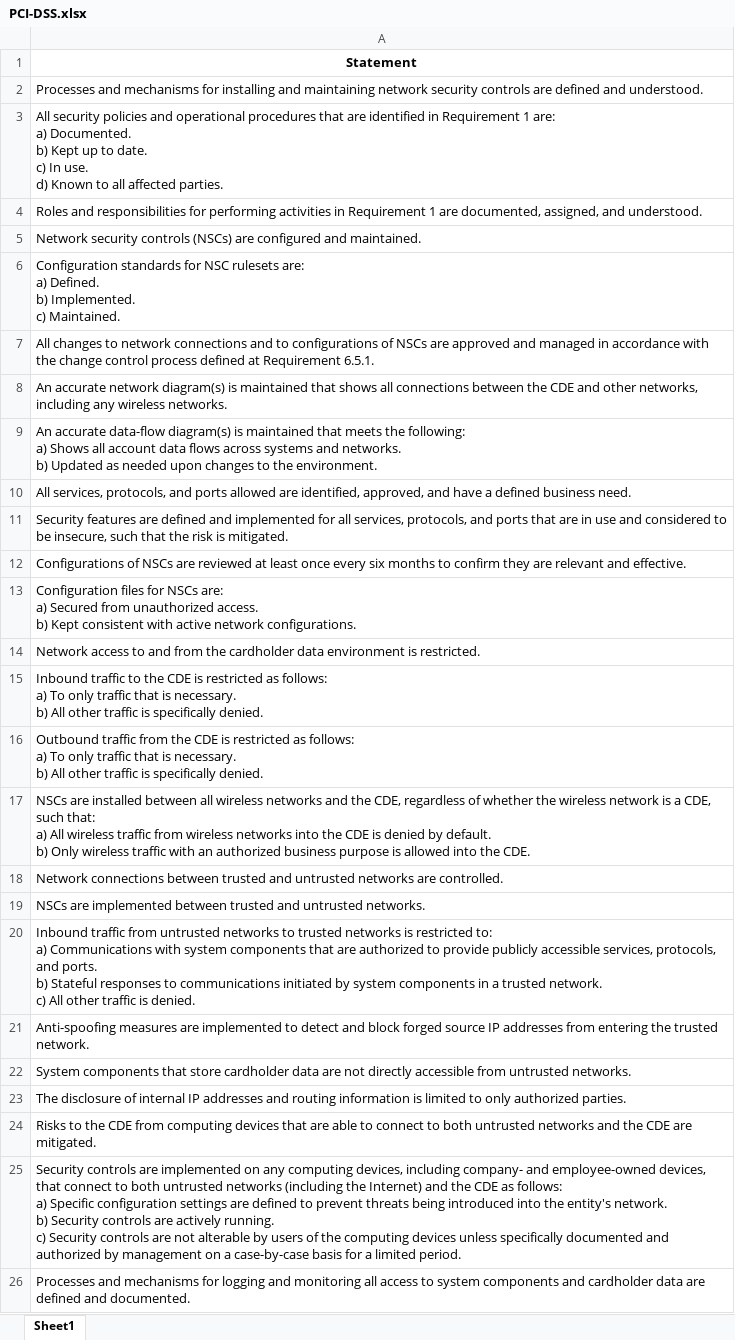
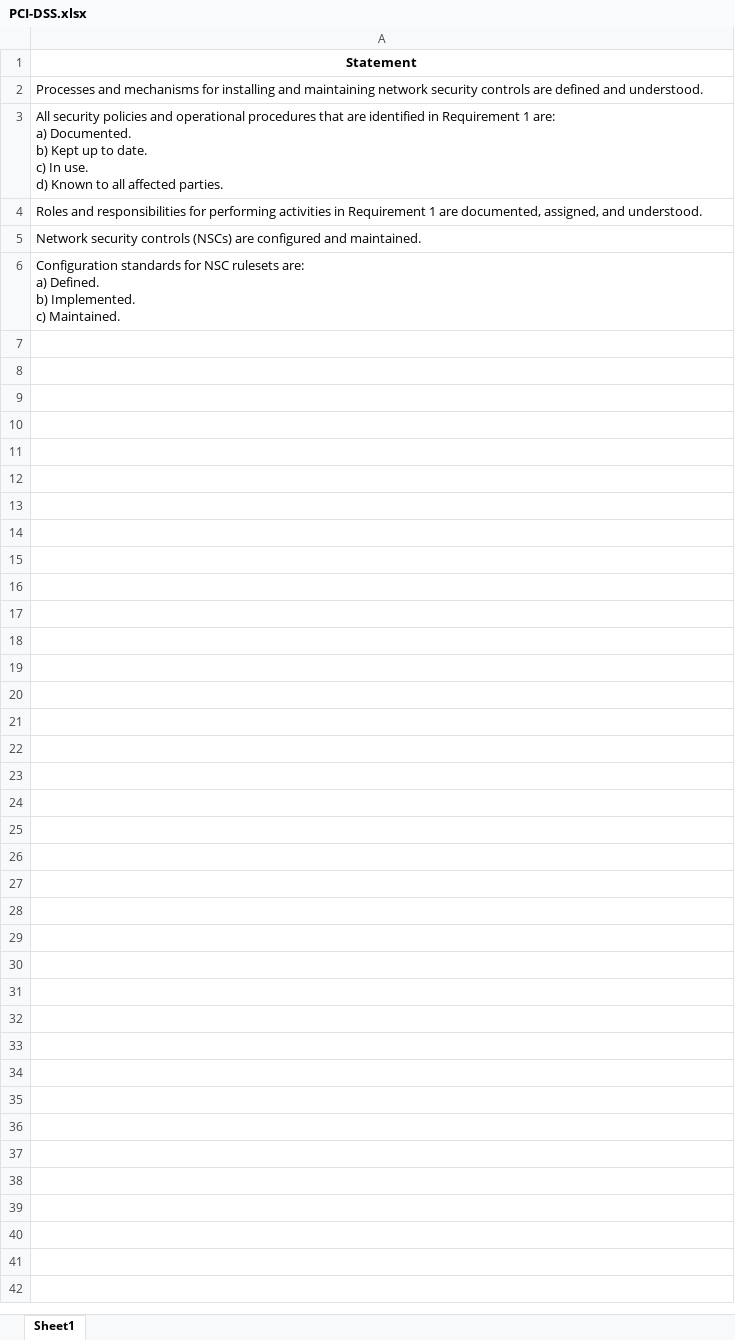
Before and after one commit to clerisy47/Compliance_Gap_Detector_and_Policy_Analyzer, an Excel workbook: data/frameworks/PCI-DSS.xlsx, sheet Sheet1, drawn as a sheet; only a part is shown; values as stored, in another font and other column widths than the file's, no borders; ↵ is a line break in a cell; the diff covers the shown part only; the diff names each change by its address in the sheet, - before the commit and + after, or states it on an @@ line.

```diff
--- a/data/frameworks/PCI-DSS.xlsx (sheet Sheet1)
+++ b/data/frameworks/PCI-DSS.xlsx (sheet Sheet1)
-row 7: All changes to network connections and to configurations of NSCs are approved and managed in accordance with the change control process defined at Requirement 6.5.1.
-row 8: An accurate network diagram(s) is maintained that shows all connections between the CDE and other networks, including any wireless networks.
-row 9: An accurate data-flow diagram(s) is maintained that meets the following: ↵ a) Shows all account data flows across systems and networks. ↵ b) Updated as needed upon changes to the environment.
-row 10: All services, protocols, and ports allowed are identified, approved, and have a defined business need.
-row 11: Security features are defined and implemented for all services, protocols, and ports that are in use and considered to be insecure, such that the risk is mitigated.
-row 12: Configurations of NSCs are reviewed at least once every six months to confirm they are relevant and effective.
-row 13: Configuration files for NSCs are: ↵ a) Secured from unauthorized access. ↵ b) Kept consistent with active network configurations.
-row 14: Network access to and from the cardholder data environment is restricted.
-row 15: Inbound traffic to the CDE is restricted as follows: ↵ a) To only traffic that is necessary. ↵ b) All other traffic is specifically denied.
-row 16: Outbound traffic from the CDE is restricted as follows: ↵ a) To only traffic that is necessary. ↵ b) All other traffic is specifically denied.
-row 17: NSCs are installed between all wireless networks and the CDE, regardless of whether the wireless network is a CDE, such that: ↵ a) All wireless traffic from wireless networks into the CDE is denied by default. ↵ b) Only wireless traffic with an authorized business purpose is allowed into the CDE.
-row 18: Network connections between trusted and untrusted networks are controlled.
-row 19: NSCs are implemented between trusted and untrusted networks.
-row 20: Inbound traffic from untrusted networks to trusted networks is restricted to: ↵ a) Communications with system components that are authorized to provide publicly accessible services, protocols, and ports. ↵ b) Stateful responses to communications initiated by system components in a trusted network. ↵ c) All other traffic is denied.
-row 21: Anti-spoofing measures are implemented to detect and block forged source IP addresses from entering the trusted network.
-row 22: System components that store cardholder data are not directly accessible from untrusted networks.
-row 23: The disclosure of internal IP addresses and routing information is limited to only authorized parties.
-row 24: Risks to the CDE from computing devices that are able to connect to both untrusted networks and the CDE are mitigated.
-row 25: Security controls are implemented on any computing devices, including company- and employee-owned devices, that connect to both untrusted networks (including the Internet) and the CDE as follows: ↵ a) Specific configuration settings are defined to prevent threats being introduced into the entity's network. ↵ b) Security controls are actively running. ↵ c) Security controls are not alterable by users of the computing devices unless specifically documented and authorized by management on a case-by-case basis for a limited period.
-row 26: Processes and mechanisms for logging and monitoring all access to system components and cardholder data are defined and documented.
```
Also changed, not shown: 325 removed rows elsewhere in this sheet, data/frameworks/GDPR.xlsx, data/frameworks/HIPPA.xlsx, 20 other files.
